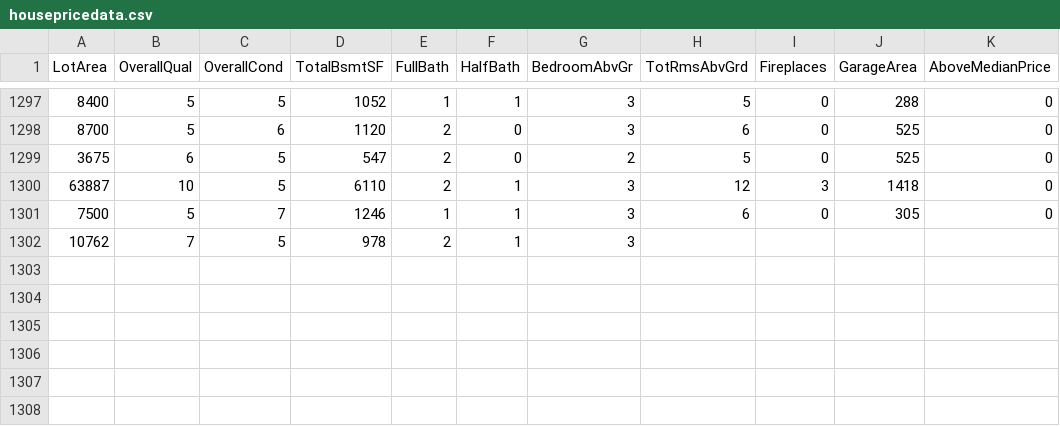
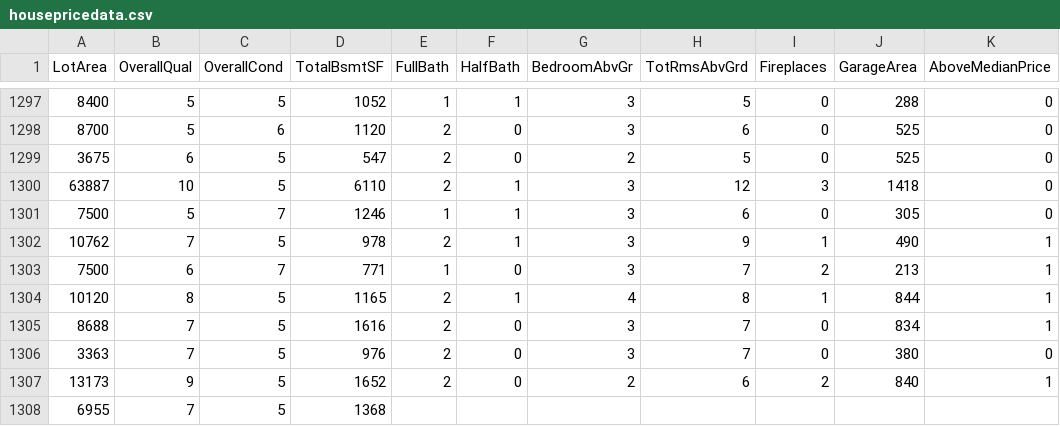
Before and after one commit to reapersy/advanced-neural-net-library, a CSV file: Examples/HousepricesPython/dataset/housepricedata.csv, drawn as a sheet; only a part is shown, gaps mark what is left out.

```diff
--- a/Examples/HousepricesPython/dataset/housepricedata.csv
+++ b/Examples/HousepricesPython/dataset/housepricedata.csv
@@ -1301,2 +1301,8 @@ LotArea,OverallQual,OverallCond,TotalBsmtSF,FullBath,HalfBath,BedroomAbvGr,TotRm
 7500,5,7,1246,1,1,3,6,0,305,0
-10762,7,5,978,2,1,3
+10762,7,5,978,2,1,3,9,1,490,1
+7500,6,7,771,1,0,3,7,2,213,1
+10120,8,5,1165,2,1,4,8,1,844,1
+8688,7,5,1616,2,0,3,7,0,834,1
+3363,7,5,976,2,0,3,7,0,380,0
+13173,9,5,1652,2,0,2,6,2,840,1
+6955,7,5,1368,
```
